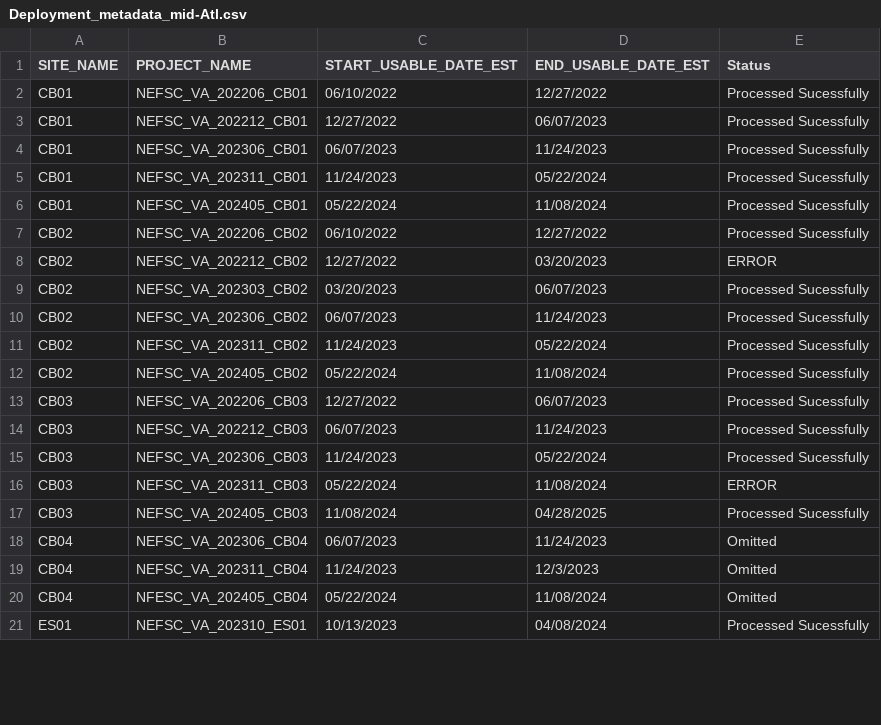
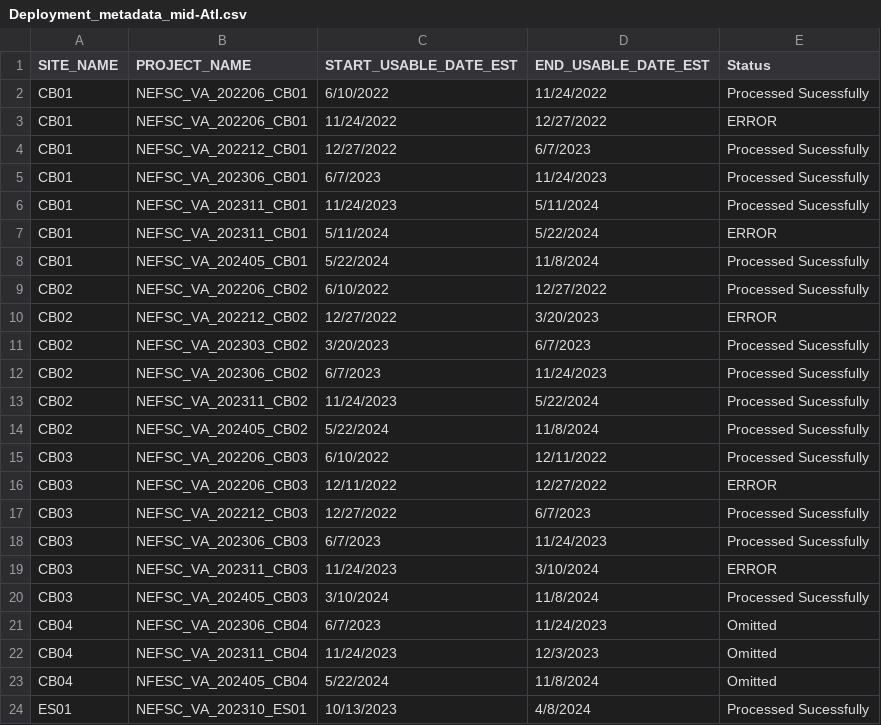
Before and after one commit to Isabellagarf/Mid-Atlantic-Soundscapes, a CSV file: data/Deployment_metadata_mid-Atl.csv, drawn as a sheet; only a part is shown; the diff covers the shown part only.

```diff
--- a/data/Deployment_metadata_mid-Atl.csv
+++ b/data/Deployment_metadata_mid-Atl.csv
@@ -1,21 +1,24 @@
 SITE_NAME,PROJECT_NAME,START_USABLE_DATE_EST,END_USABLE_DATE_EST,Status
-CB01,NEFSC_VA_202206_CB01,06/10/2022,12/27/2022,Processed Sucessfully
-CB01,NEFSC_VA_202212_CB01,12/27/2022,06/07/2023,Processed Sucessfully
-CB01,NEFSC_VA_202306_CB01,06/07/2023,11/24/2023,Processed Sucessfully
-CB01,NEFSC_VA_202311_CB01,11/24/2023,05/22/2024,Processed Sucessfully
-CB01,NEFSC_VA_202405_CB01,05/22/2024,11/08/2024,Processed Sucessfully
-CB02,NEFSC_VA_202206_CB02,06/10/2022,12/27/2022,Processed Sucessfully
-CB02,NEFSC_VA_202212_CB02,12/27/2022,03/20/2023,ERROR
-CB02,NEFSC_VA_202303_CB02,03/20/2023,06/07/2023,Processed Sucessfully
-CB02,NEFSC_VA_202306_CB02,06/07/2023,11/24/2023,Processed Sucessfully
-CB02,NEFSC_VA_202311_CB02,11/24/2023,05/22/2024,Processed Sucessfully
-CB02,NEFSC_VA_202405_CB02,05/22/2024,11/08/2024,Processed Sucessfully
-CB03,NEFSC_VA_202206_CB03,12/27/2022,06/07/2023,Processed Sucessfully
-CB03,NEFSC_VA_202212_CB03,06/07/2023,11/24/2023,Processed Sucessfully
-CB03,NEFSC_VA_202306_CB03,11/24/2023,05/22/2024,Processed Sucessfully
-CB03,NEFSC_VA_202311_CB03,05/22/2024,11/08/2024,ERROR
-CB03,NEFSC_VA_202405_CB03,11/08/2024,04/28/2025,Processed Sucessfully
-CB04,NEFSC_VA_202306_CB04,06/07/2023,11/24/2023,Omitted
+CB01,NEFSC_VA_202206_CB01,6/10/2022,11/24/2022,Processed Sucessfully
+CB01,NEFSC_VA_202206_CB01,11/24/2022,12/27/2022,ERROR
+CB01,NEFSC_VA_202212_CB01,12/27/2022,6/7/2023,Processed Sucessfully
+CB01,NEFSC_VA_202306_CB01,6/7/2023,11/24/2023,Processed Sucessfully
+CB01,NEFSC_VA_202311_CB01,11/24/2023,5/11/2024,Processed Sucessfully
+CB01,NEFSC_VA_202311_CB01,5/11/2024,5/22/2024,ERROR
+CB01,NEFSC_VA_202405_CB01,5/22/2024,11/8/2024,Processed Sucessfully
+CB02,NEFSC_VA_202206_CB02,6/10/2022,12/27/2022,Processed Sucessfully
+CB02,NEFSC_VA_202212_CB02,12/27/2022,3/20/2023,ERROR
+CB02,NEFSC_VA_202303_CB02,3/20/2023,6/7/2023,Processed Sucessfully
+CB02,NEFSC_VA_202306_CB02,6/7/2023,11/24/2023,Processed Sucessfully
+CB02,NEFSC_VA_202311_CB02,11/24/2023,5/22/2024,Processed Sucessfully
+CB02,NEFSC_VA_202405_CB02,5/22/2024,11/8/2024,Processed Sucessfully
+CB03,NEFSC_VA_202206_CB03,6/10/2022,12/11/2022,Processed Sucessfully
+CB03,NEFSC_VA_202206_CB03,12/11/2022,12/27/2022,ERROR
+CB03,NEFSC_VA_202212_CB03,12/27/2022,6/7/2023,Processed Sucessfully
+CB03,NEFSC_VA_202306_CB03,6/7/2023,11/24/2023,Processed Sucessfully
+CB03,NEFSC_VA_202311_CB03,11/24/2023,3/10/2024,ERROR
+CB03,NEFSC_VA_202405_CB03,3/10/2024,11/8/2024,Processed Sucessfully
+CB04,NEFSC_VA_202306_CB04,6/7/2023,11/24/2023,Omitted
 CB04,NEFSC_VA_202311_CB04,11/24/2023,12/3/2023,Omitted
-CB04,NFESC_VA_202405_CB04,05/22/2024,11/08/2024,Omitted
-ES01,NEFSC_VA_202310_ES01,10/13/2023,04/08/2024,Processed Sucessfully
+CB04,NFESC_VA_202405_CB04,5/22/2024,11/8/2024,Omitted
+ES01,NEFSC_VA_202310_ES01,10/13/2023,4/8/2024,Processed Sucessfully
```
Also changed, not shown: 2 added rows and 38 edited cells elsewhere in this file, 3 other files.
